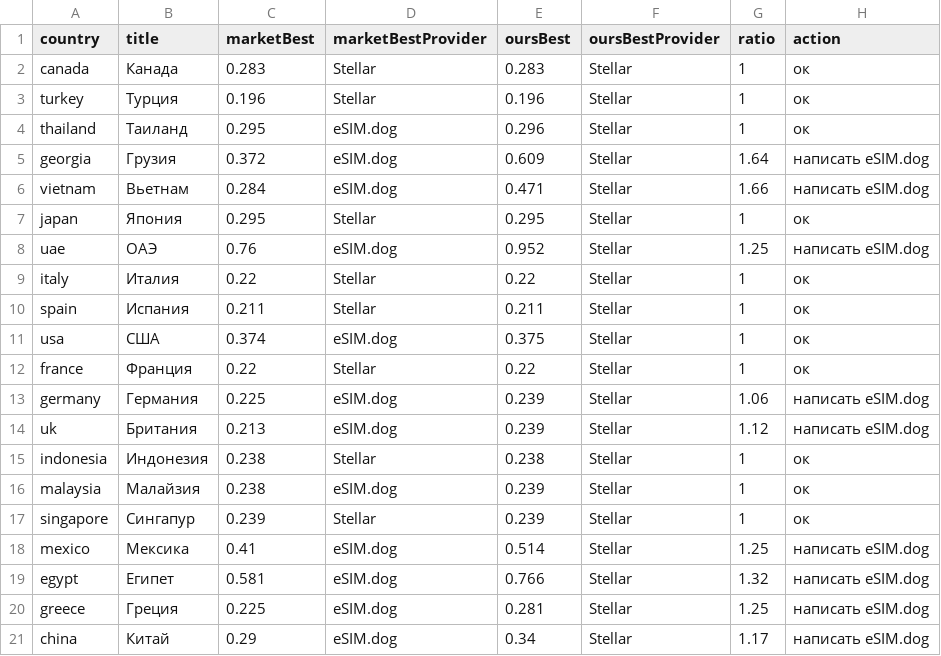
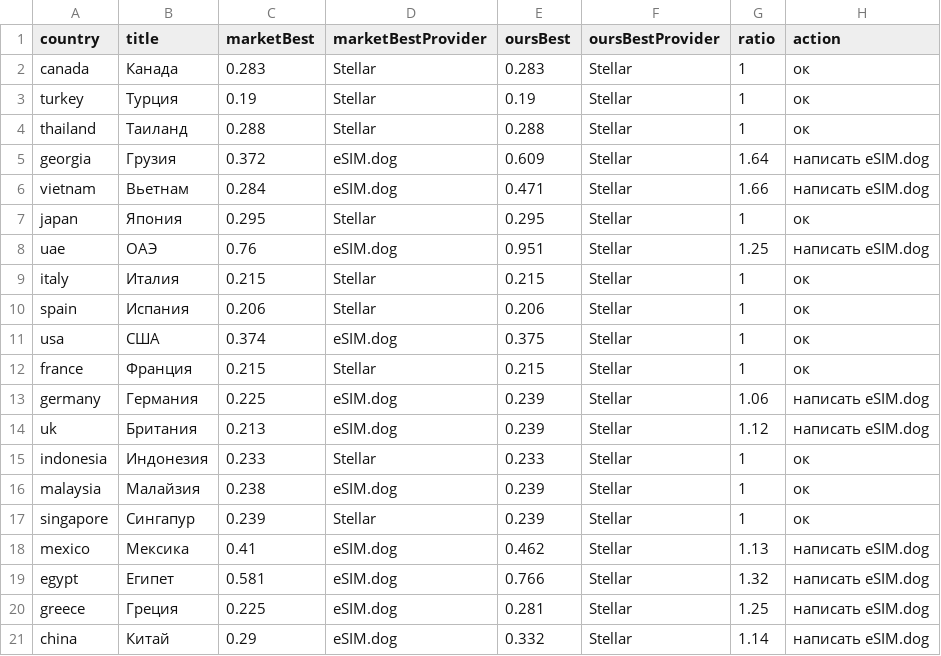
Before and after one commit to s11158/esim, a CSV file: data/market-gaps.csv, drawn as a sheet.

```diff
--- a/data/market-gaps.csv
+++ b/data/market-gaps.csv
@@ -2,4 +2,4 @@ country,title,marketBest,marketBestProvider,oursBest,oursBestProvider,ratio,acti
 "canada","Канада","0.283","Stellar","0.283","Stellar","1","ок"
-"turkey","Турция","0.196","Stellar","0.196","Stellar","1","ок"
-"thailand","Таиланд","0.295","eSIM.dog","0.296","Stellar","1","ок"
+"turkey","Турция","0.19","Stellar","0.19","Stellar","1","ок"
+"thailand","Таиланд","0.288","Stellar","0.288","Stellar","1","ок"
 "georgia","Грузия","0.372","eSIM.dog","0.609","Stellar","1.64","написать eSIM.dog"
@@ -7,15 +7,15 @@ country,title,marketBest,marketBestProvider,oursBest,oursBestProvider,ratio,acti
 "japan","Япония","0.295","Stellar","0.295","Stellar","1","ок"
-"uae","ОАЭ","0.76","eSIM.dog","0.952","Stellar","1.25","написать eSIM.dog"
-"italy","Италия","0.22","Stellar","0.22","Stellar","1","ок"
-"spain","Испания","0.211","Stellar","0.211","Stellar","1","ок"
+"uae","ОАЭ","0.76","eSIM.dog","0.951","Stellar","1.25","написать eSIM.dog"
+"italy","Италия","0.215","Stellar","0.215","Stellar","1","ок"
+"spain","Испания","0.206","Stellar","0.206","Stellar","1","ок"
 "usa","США","0.374","eSIM.dog","0.375","Stellar","1","ок"
-"france","Франция","0.22","Stellar","0.22","Stellar","1","ок"
+"france","Франция","0.215","Stellar","0.215","Stellar","1","ок"
 "germany","Германия","0.225","eSIM.dog","0.239","Stellar","1.06","написать eSIM.dog"
 "uk","Британия","0.213","eSIM.dog","0.239","Stellar","1.12","написать eSIM.dog"
-"indonesia","Индонезия","0.238","Stellar","0.238","Stellar","1","ок"
+"indonesia","Индонезия","0.233","Stellar","0.233","Stellar","1","ок"
 "malaysia","Малайзия","0.238","eSIM.dog","0.239","Stellar","1","ок"
 "singapore","Сингапур","0.239","Stellar","0.239","Stellar","1","ок"
-"mexico","Мексика","0.41","eSIM.dog","0.514","Stellar","1.25","написать eSIM.dog"
+"mexico","Мексика","0.41","eSIM.dog","0.462","Stellar","1.13","написать eSIM.dog"
 "egypt","Египет","0.581","eSIM.dog","0.766","Stellar","1.32","написать eSIM.dog"
 "greece","Греция","0.225","eSIM.dog","0.281","Stellar","1.25","написать eSIM.dog"
-"china","Китай","0.29","eSIM.dog","0.34","Stellar","1.17","написать eSIM.dog"
+"china","Китай","0.29","eSIM.dog","0.332","Stellar","1.14","написать eSIM.dog"
```
Also changed, not shown: data/esimdb-market.csv, data/market-map.csv, 2 other files.
